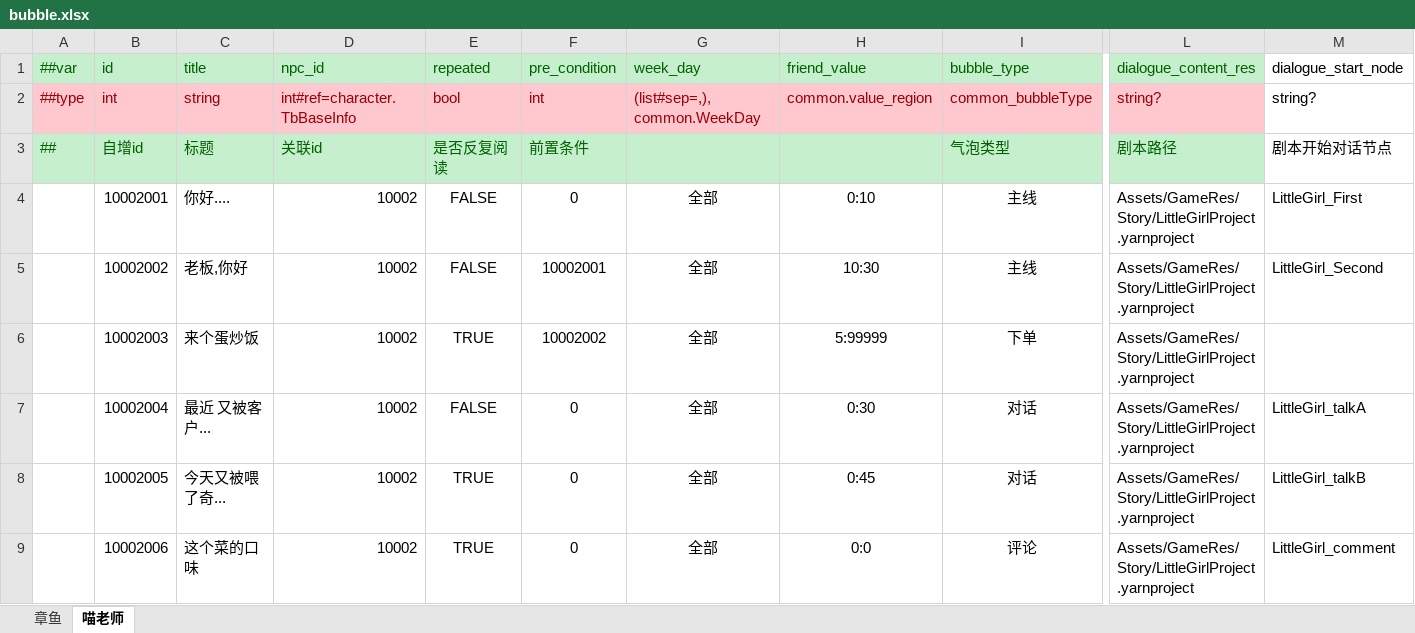
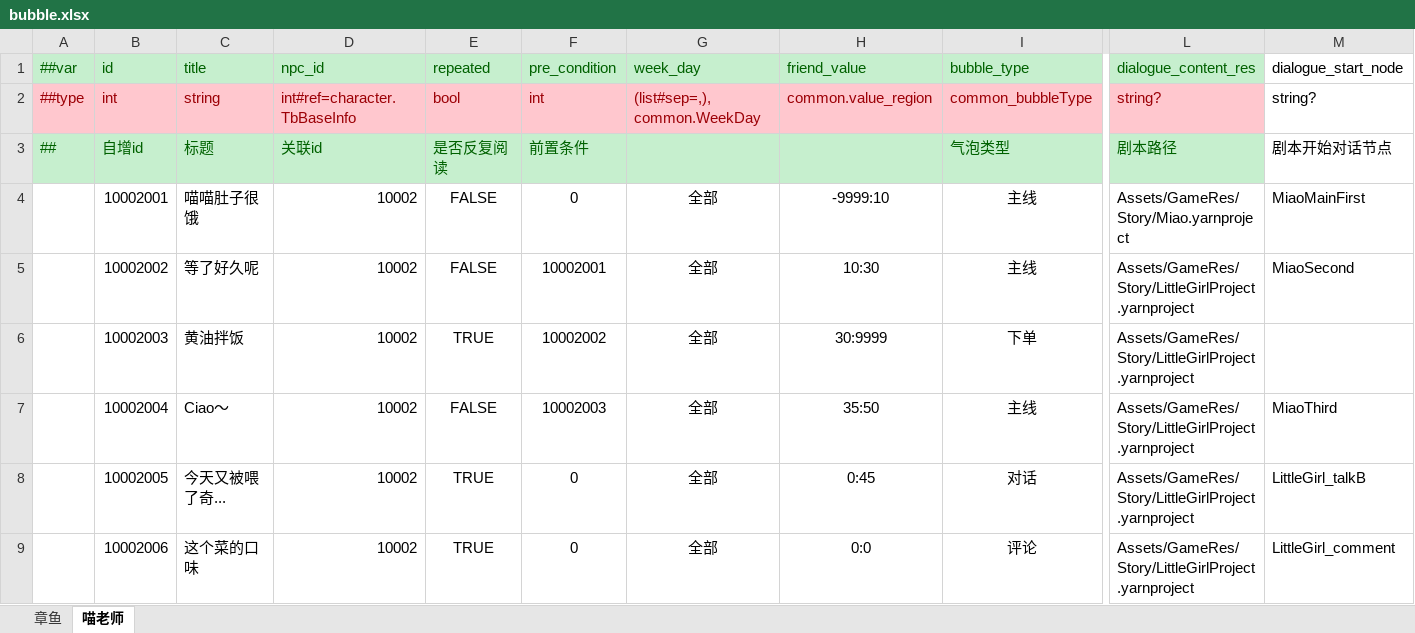
Before and after one commit to zhangyile1991911/ProjectX, an Excel workbook: DataConfig/Datas/bubble.xlsx, sheet 喵老师, drawn as a sheet; only a part is shown, gaps mark what is left out; values as stored, in another font and other column widths than the file's, no borders; the diff names each change by its address in the sheet, - before the commit and + after, or states it on an @@ line.

```diff
--- a/DataConfig/Datas/bubble.xlsx (sheet 喵老师)
+++ b/DataConfig/Datas/bubble.xlsx (sheet 喵老师)
-C4 (title): 你好....
+C4 (title): 喵喵肚子很饿
-H4 (friend_value): 0:10
+H4 (friend_value): -9999:10
-L4 (dialogue_content_res): Assets/GameRes/Story/LittleGirlProject.yarnproject
+L4 (dialogue_content_res): Assets/GameRes/Story/Miao.yarnproject
-M4 (dialogue_start_node): LittleGirl_First
+M4 (dialogue_start_node): MiaoMainFirst
-C5 (title): 老板,你好
+C5 (title): 等了好久呢
-M5 (dialogue_start_node): LittleGirl_Second
+M5 (dialogue_start_node): MiaoSecond
-C6 (title): 来个蛋炒饭
+C6 (title): 黄油拌饭
-H6 (friend_value): 5:99999
+H6 (friend_value): 30:9999
-C7 (title): 最近 又被客户...
+C7 (title): Ciao～
-F7 (pre_condition): 0
+F7 (pre_condition): 10002003
-H7 (friend_value): 0:30
+H7 (friend_value): 35:50
-I7 (bubble_type): 对话
+I7 (bubble_type): 主线
-M7 (dialogue_start_node): LittleGirl_talkA
+M7 (dialogue_start_node): MiaoThird
```
Also changed, not shown: DataConfig/Datas/__enums__.xlsx, DataConfig/Datas/character.xlsx, 18 other files.
